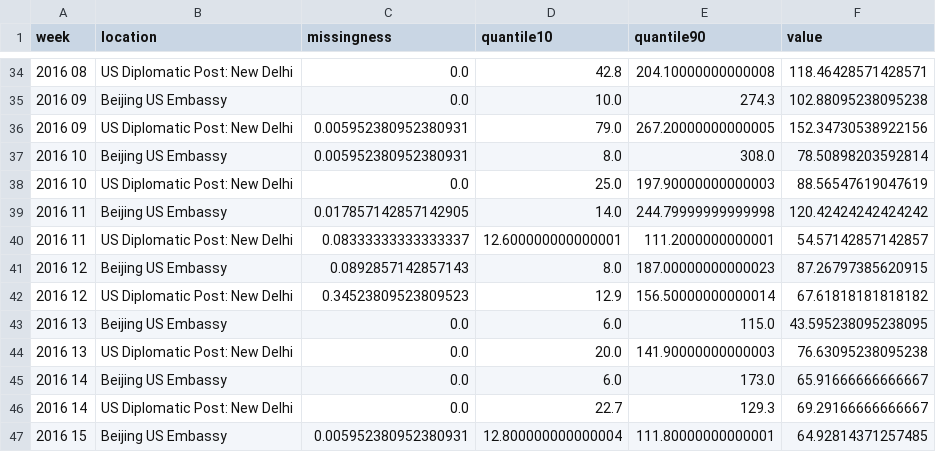
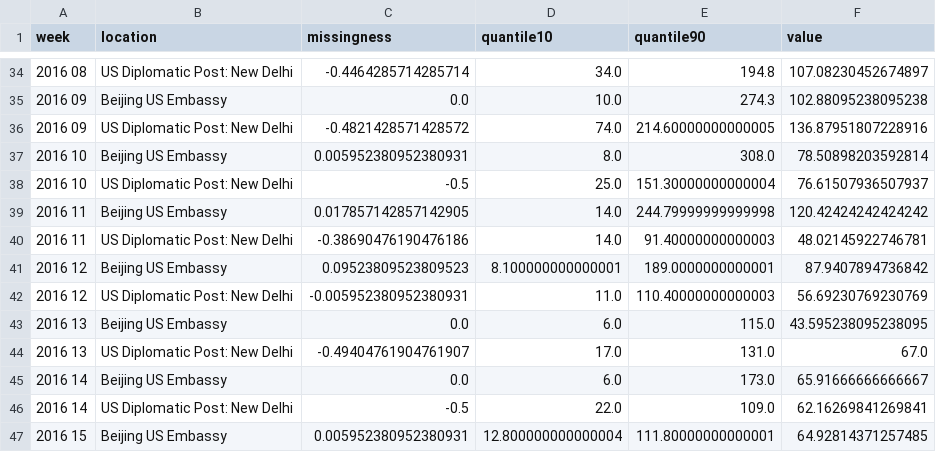
Before and after one commit to leixuezhang/delhi_beijing_AQ, a CSV file: weekly_summary.csv, drawn as a sheet; only a part is shown, gaps mark what is left out; the diff covers the shown part only.

```diff
--- a/weekly_summary.csv
+++ b/weekly_summary.csv
@@ -34,14 +34,14 @@ week,location,missingness,quantile10,quantile90,value
-2016 08,US Diplomatic Post: New Delhi,0.0,42.8,204.10000000000008,118.46428571428571
+2016 08,US Diplomatic Post: New Delhi,-0.4464285714285714,34.0,194.8,107.08230452674897
 2016 09,Beijing US Embassy,0.0,10.0,274.3,102.88095238095238
-2016 09,US Diplomatic Post: New Delhi,0.005952380952380931,79.0,267.20000000000005,152.34730538922156
+2016 09,US Diplomatic Post: New Delhi,-0.4821428571428572,74.0,214.60000000000005,136.87951807228916
 2016 10,Beijing US Embassy,0.005952380952380931,8.0,308.0,78.50898203592814
-2016 10,US Diplomatic Post: New Delhi,0.0,25.0,197.90000000000003,88.56547619047619
+2016 10,US Diplomatic Post: New Delhi,-0.5,25.0,151.30000000000004,76.61507936507937
 2016 11,Beijing US Embassy,0.017857142857142905,14.0,244.79999999999998,120.42424242424242
-2016 11,US Diplomatic Post: New Delhi,0.08333333333333337,12.600000000000001,111.2000000000001,54.57142857142857
-2016 12,Beijing US Embassy,0.0892857142857143,8.0,187.00000000000023,87.26797385620915
-2016 12,US Diplomatic Post: New Delhi,0.34523809523809523,12.9,156.50000000000014,67.61818181818182
+2016 11,US Diplomatic Post: New Delhi,-0.38690476190476186,14.0,91.40000000000003,48.02145922746781
+2016 12,Beijing US Embassy,0.09523809523809523,8.100000000000001,189.0000000000001,87.9407894736842
+2016 12,US Diplomatic Post: New Delhi,-0.005952380952380931,11.0,110.40000000000003,56.69230769230769
 2016 13,Beijing US Embassy,0.0,6.0,115.0,43.595238095238095
-2016 13,US Diplomatic Post: New Delhi,0.0,20.0,141.90000000000003,76.63095238095238
+2016 13,US Diplomatic Post: New Delhi,-0.49404761904761907,17.0,131.0,67.0
 2016 14,Beijing US Embassy,0.0,6.0,173.0,65.91666666666667
-2016 14,US Diplomatic Post: New Delhi,0.0,22.7,129.3,69.29166666666667
+2016 14,US Diplomatic Post: New Delhi,-0.5,22.0,109.0,62.16269841269841
 2016 15,Beijing US Embassy,0.005952380952380931,12.800000000000004,111.80000000000001,64.92814371257485
```
Also changed, not shown: 79 edited cells elsewhere in this file, 4 other files.
